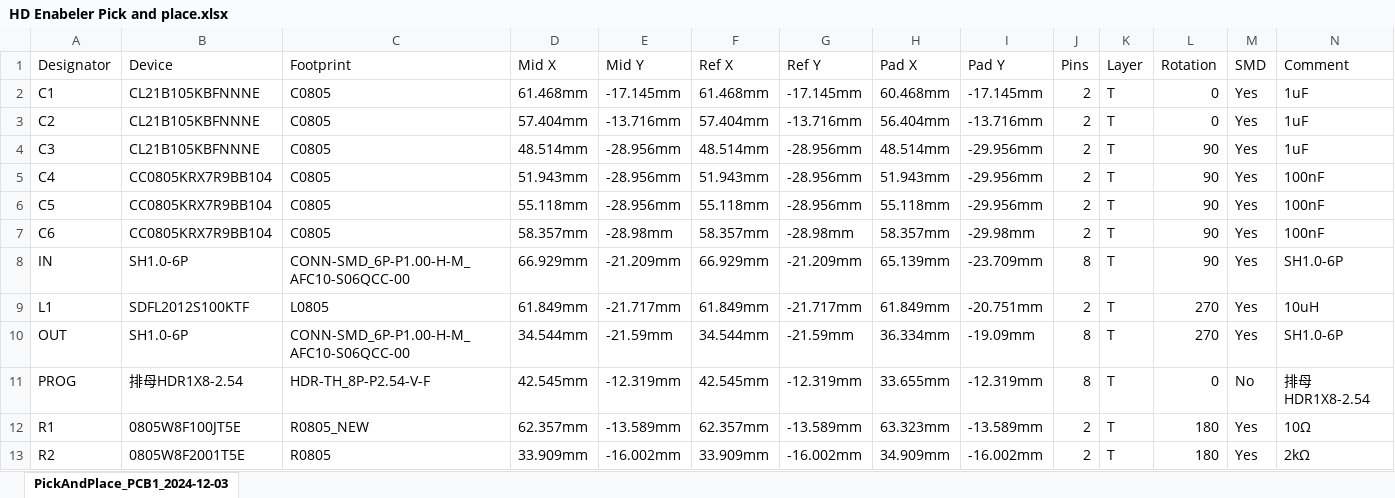
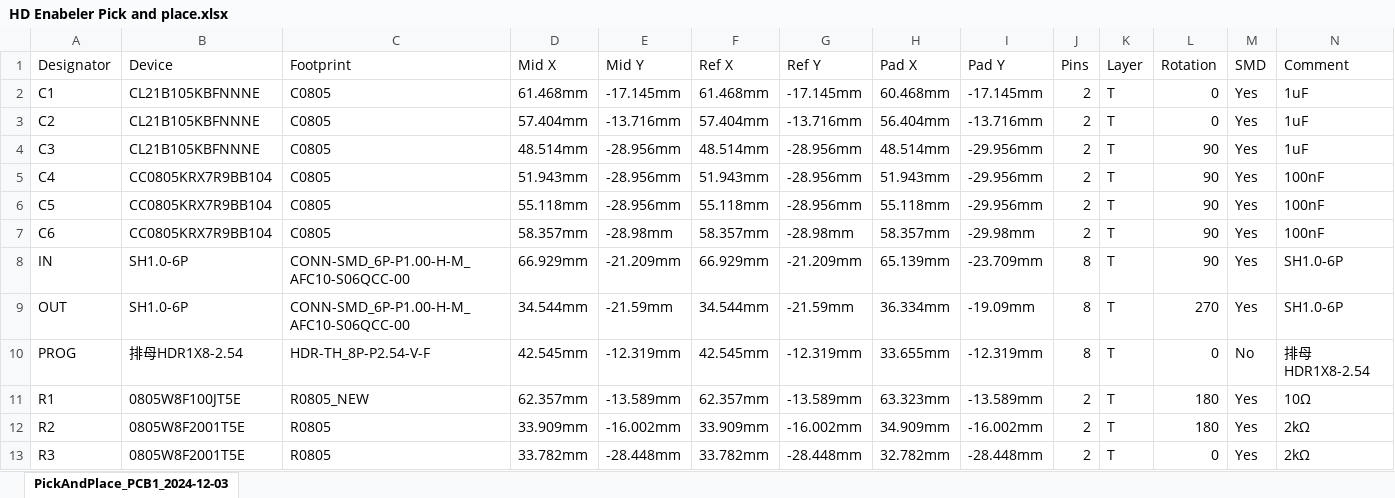
Before and after one commit to Darkone83/ModXo-Basic, an Excel workbook: Addons/HD Enabeler/HD Enabeler Pick and place.xlsx, sheet PickAndPlace_PCB1_2024-12-03, drawn as a sheet; only a part is shown; the shorter side is filled out with more unchanged rows; values as stored, in another font and other column widths than the file's, no borders; the diff names each change by its address in the sheet, - before the commit and + after, or states it on an @@ line.

```diff
--- a/Addons/HD Enabeler/HD Enabeler Pick and place.xlsx (sheet PickAndPlace_PCB1_2024-12-03)
+++ b/Addons/HD Enabeler/HD Enabeler Pick and place.xlsx (sheet PickAndPlace_PCB1_2024-12-03)
-row 9: L1 | SDFL2012S100KTF | L0805 | 61.849mm | -21.717mm | 61.849mm | -21.717mm | 61.849mm | -20.751mm | 2 | T | 270 | Yes | 10uH
```
Also changed, not shown: Addons/HD Enabeler/HD Enabeler BOM.xlsx.
